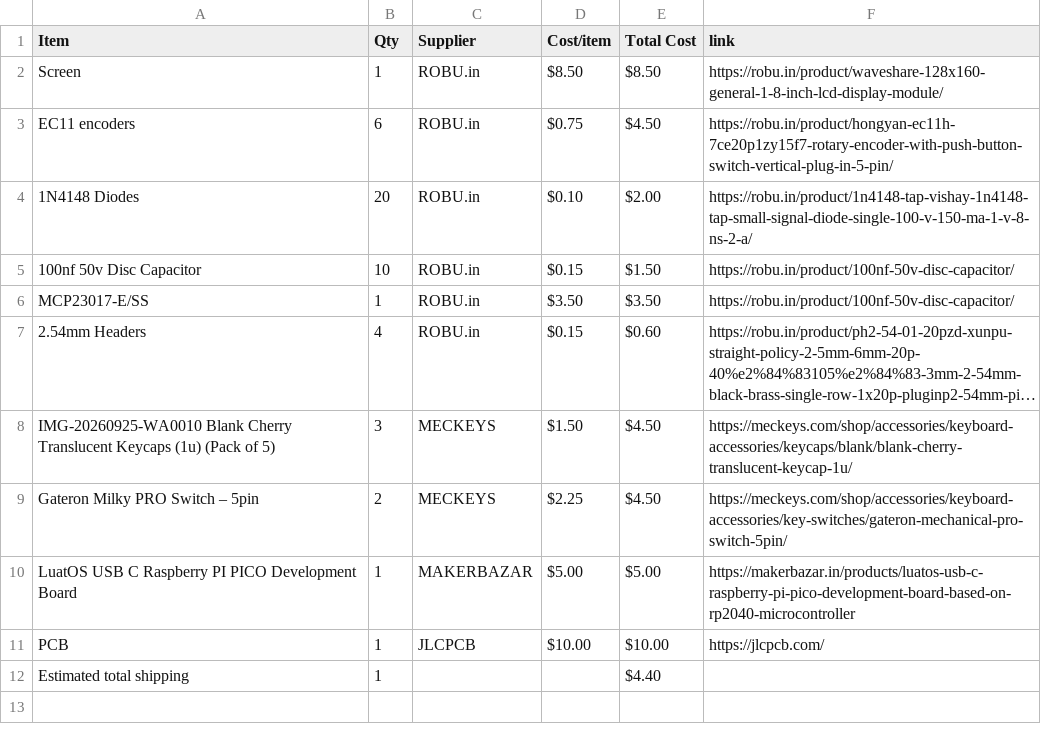
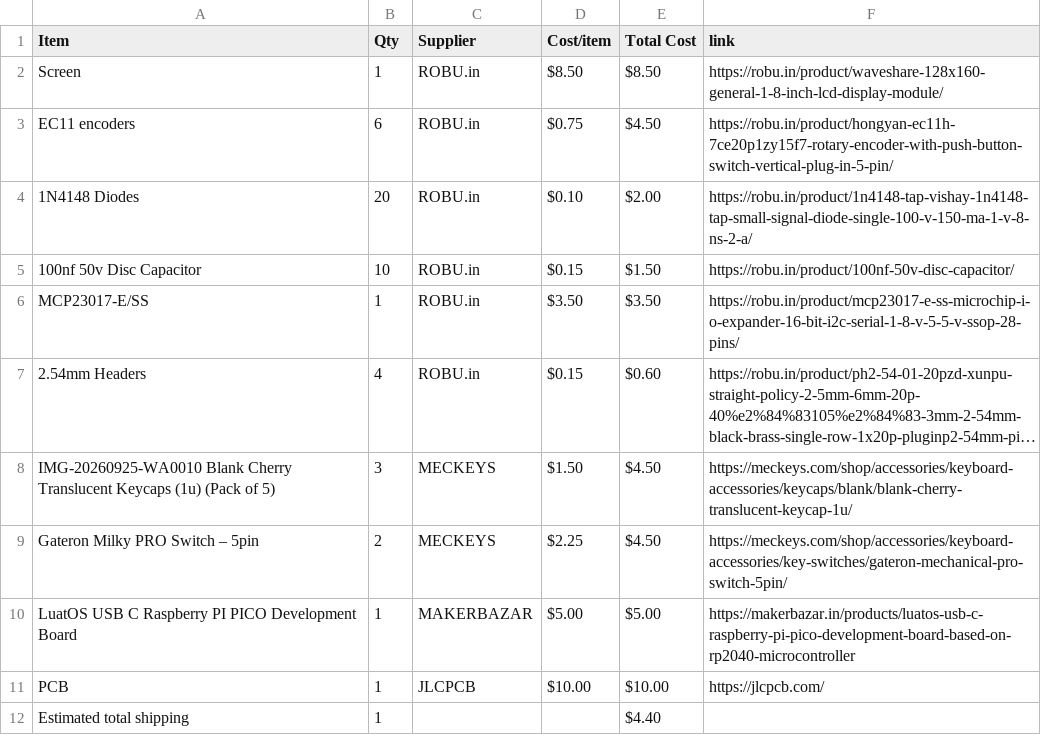
Before and after one commit to sudo-apt-install-tap/HEXAD, a CSV file: BOM.csv, drawn as a sheet; long unchanged cells end in …; the diff names each change by its address in the sheet, - before the commit and + after, or states it on an @@ line.

Commit message:
Sync HEXAD from Half Life

```diff
--- a/BOM.csv
+++ b/BOM.csv
-F6 (link): https://robu.in/product/100nf-50v-disc-capacitor/
+F6 (link): https://robu.in/product/mcp23017-e-ss-microchip-i-o-expander-16-bit-i2c-serial-1-8-v-5-5-v-ssop-28-pins/
```
